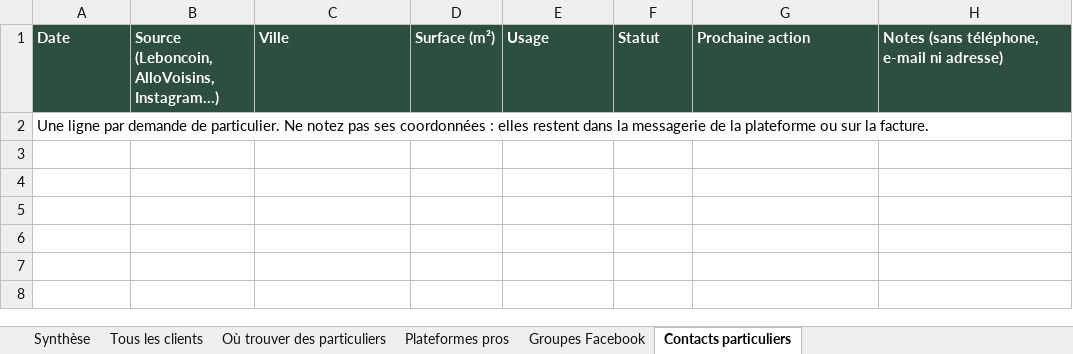
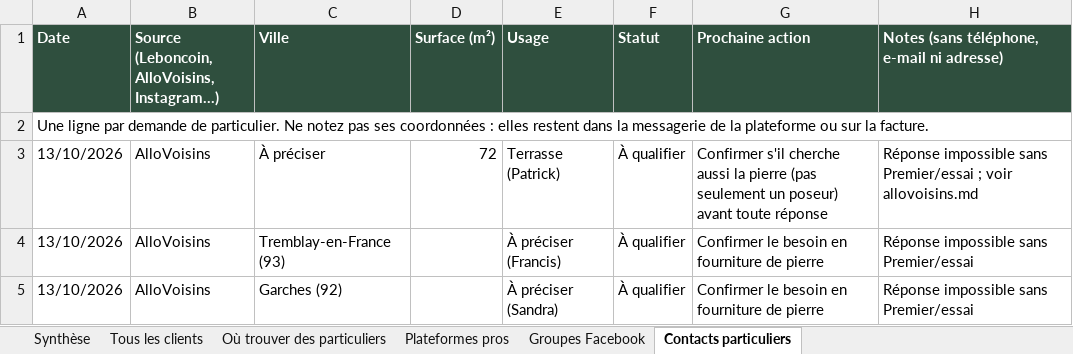
Before and after one commit to customerservice-dot/retreats-holidays-johanna, an Excel workbook: minyala/clients-potentiels.xlsx, sheet Contacts particuliers, drawn as a sheet; values as stored, in another font and other column widths than the file's, no borders; the diff names each change by its address in the sheet, - before the commit and + after, or states it on an @@ line.

```diff
--- a/minyala/clients-potentiels.xlsx (sheet Contacts particuliers)
+++ b/minyala/clients-potentiels.xlsx (sheet Contacts particuliers)
+row 3: 13/10/2026 | AlloVoisins | À préciser | 72 | Terrasse (Patrick) | À qualifier | Confirmer s'il cherche aussi la pierre (pas seulement un poseur) avant toute réponse | Réponse impossible sans Premier/essai ; voir allovoisins.md
+row 4: 13/10/2026 | AlloVoisins | Tremblay-en-France (93) |  | À préciser (Francis) | À qualifier | Confirmer le besoin en fourniture de pierre | Réponse impossible sans Premier/essai
+row 5: 13/10/2026 | AlloVoisins | Garches (92) |  | À préciser (Sandra) | À qualifier | Confirmer le besoin en fourniture de pierre | Réponse impossible sans Premier/essai
```
Also changed, not shown: sheet Synthèse, charts or pictures.
